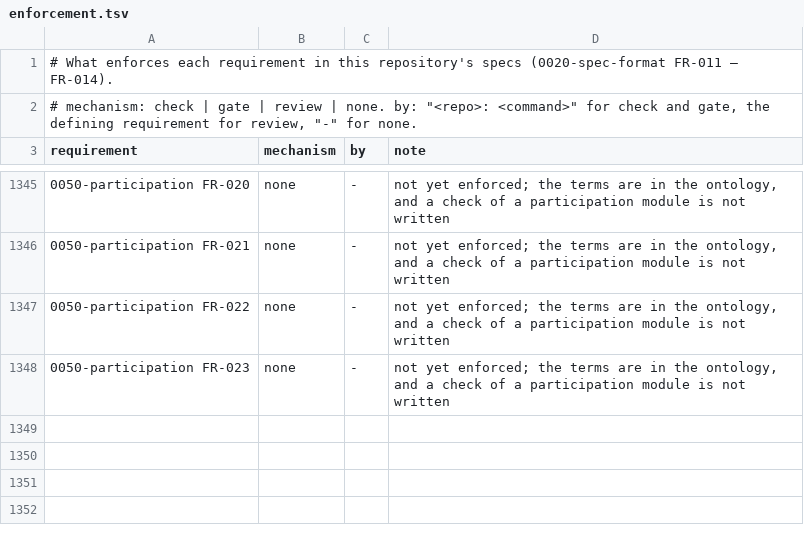
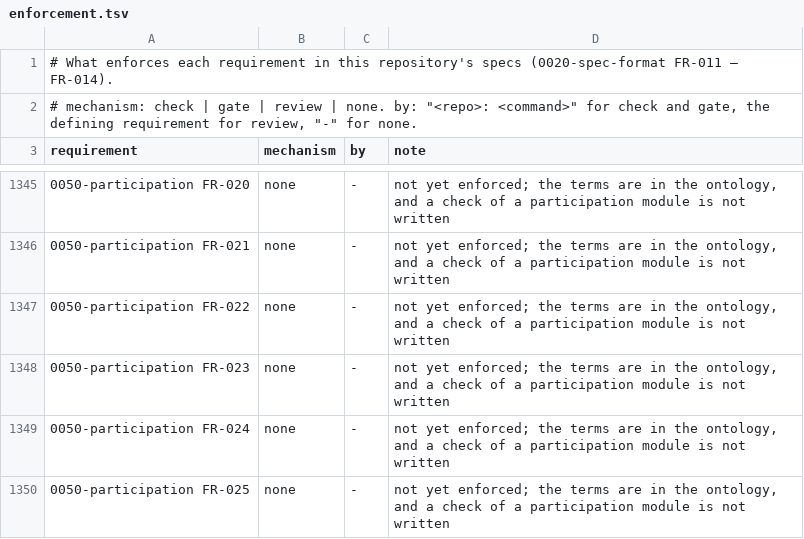
Before and after one commit to intellectual-frontiers/.github, a TSV file: spec-kit/enforcement.tsv, drawn as a sheet; only a part is shown, gaps mark what is left out; the diff names each change by its address in the sheet, - before the commit and + after, or states it on an @@ line.

```diff
--- a/spec-kit/enforcement.tsv
+++ b/spec-kit/enforcement.tsv
+row 1349: 0050-participation FR-024 | none | - | not yet enforced; the terms are in the ontology, and a check of a participation module is not written
+row 1350: 0050-participation FR-025 | none | - | not yet enforced; the terms are in the ontology, and a check of a participation module is not written
```
Also changed, not shown: 1 other file.
